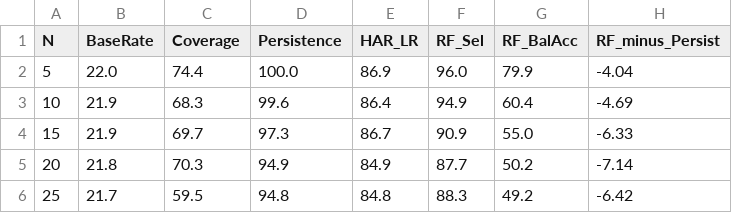
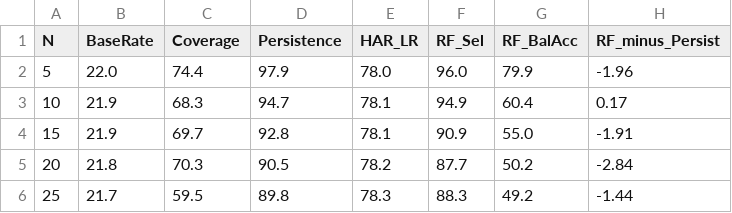
Before and after one commit to akshatg10104/VIX_research, a CSV file: results/sp500_replication_baselines.csv, drawn as a sheet.

```diff
--- a/results/sp500_replication_baselines.csv
+++ b/results/sp500_replication_baselines.csv
@@ -1,6 +1,6 @@
 N,BaseRate,Coverage,Persistence,HAR_LR,RF_Sel,RF_BalAcc,RF_minus_Persist
-5,22.0,74.4,100.0,86.9,96.0,79.9,-4.04
-10,21.9,68.3,99.6,86.4,94.9,60.4,-4.69
-15,21.9,69.7,97.3,86.7,90.9,55.0,-6.33
-20,21.8,70.3,94.9,84.9,87.7,50.2,-7.14
-25,21.7,59.5,94.8,84.8,88.3,49.2,-6.42
+5,22.0,74.4,97.9,78.0,96.0,79.9,-1.96
+10,21.9,68.3,94.7,78.1,94.9,60.4,0.17
+15,21.9,69.7,92.8,78.1,90.9,55.0,-1.91
+20,21.8,70.3,90.5,78.2,87.7,50.2,-2.84
+25,21.7,59.5,89.8,78.3,88.3,49.2,-1.44
```
Also changed, not shown: results/exclusion_2022_baselines.csv, results/extended_baselines.csv, 47 other files.
